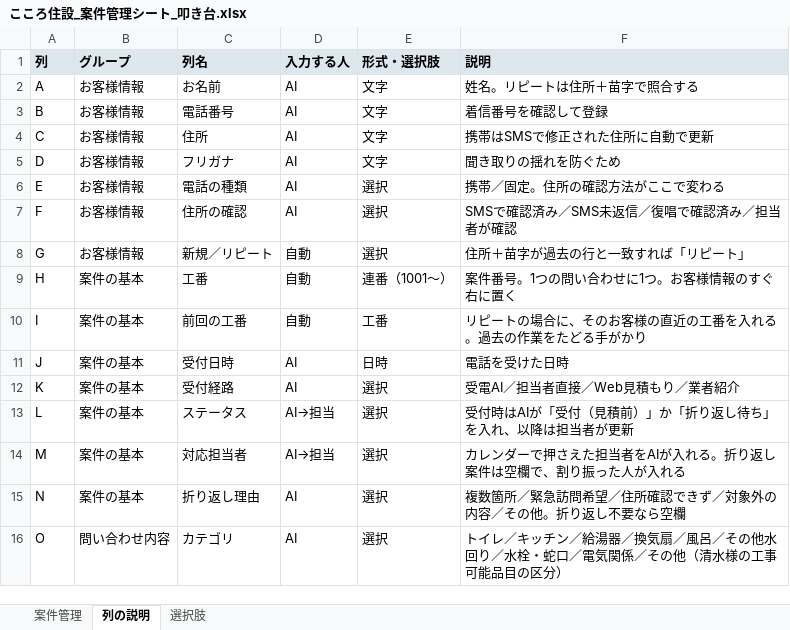
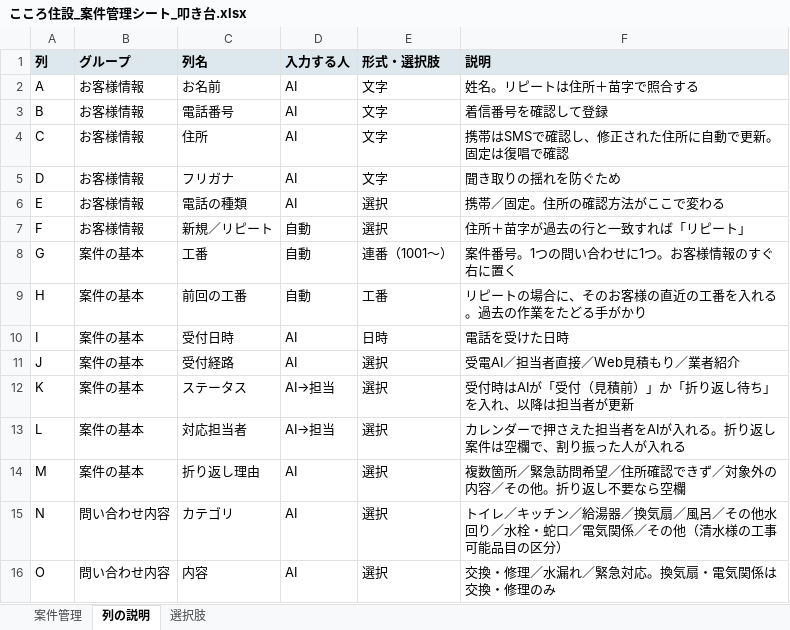
Before and after one commit to writeup-inc/saas-test, an Excel workbook: こころ住設_案件管理シート_叩き台.xlsx, sheet 列の説明, drawn as a sheet; only a part is shown; values as stored, in another font and other column widths than the file's, no borders; the diff covers the shown part only; the diff names each change by its address in the sheet, - before the commit and + after, or states it on an @@ line.

```diff
--- a/こころ住設_案件管理シート_叩き台.xlsx (sheet 列の説明)
+++ b/こころ住設_案件管理シート_叩き台.xlsx (sheet 列の説明)
-F4 (説明): 携帯はSMSで修正された住所に自動で更新
+F4 (説明): 携帯はSMSで確認し、修正された住所に自動で更新。固定は復唱で確認
-C7 (列名): 住所の確認
+C7 (列名): 新規／リピート
-D7 (入力する人): AI
+D7 (入力する人): 自動
-F7 (説明): SMSで確認済み／SMS未返信／復唱で確認済み／担当者が確認
+F7 (説明): 住所＋苗字が過去の行と一致すれば「リピート」
-B8 (グループ): お客様情報
+B8 (グループ): 案件の基本
-C8 (列名): 新規／リピート
+C8 (列名): 工番
-E8 (形式・選択肢): 選択
+E8 (形式・選択肢): 連番（1001〜）
-F8 (説明): 住所＋苗字が過去の行と一致すれば「リピート」
+F8 (説明): 案件番号。1つの問い合わせに1つ。お客様情報のすぐ右に置く
-C9 (列名): 工番
+C9 (列名): 前回の工番
-E9 (形式・選択肢): 連番（1001〜）
+E9 (形式・選択肢): 工番
-F9 (説明): 案件番号。1つの問い合わせに1つ。お客様情報のすぐ右に置く
+F9 (説明): リピートの場合に、そのお客様の直近の工番を入れる。過去の作業をたどる手がかり
-C10 (列名): 前回の工番
+C10 (列名): 受付日時
-D10 (入力する人): 自動
+D10 (入力する人): AI
-E10 (形式・選択肢): 工番
+E10 (形式・選択肢): 日時
-F10 (説明): リピートの場合に、そのお客様の直近の工番を入れる。過去の作業をたどる手がかり
+F10 (説明): 電話を受けた日時
-C11 (列名): 受付日時
+C11 (列名): 受付経路
-E11 (形式・選択肢): 日時
+E11 (形式・選択肢): 選択
-F11 (説明): 電話を受けた日時
+F11 (説明): 受電AI／担当者直接／Web見積もり／業者紹介
-C12 (列名): 受付経路
+C12 (列名): ステータス
-D12 (入力する人): AI
+D12 (入力する人): AI→担当
-F12 (説明): 受電AI／担当者直接／Web見積もり／業者紹介
+F12 (説明): 受付時はAIが「受付（見積前）」か「折り返し待ち」を入れ、以降は担当者が更新
-C13 (列名): ステータス
+C13 (列名): 対応担当者
-F13 (説明): 受付時はAIが「受付（見積前）」か「折り返し待ち」を入れ、以降は担当者が更新
+F13 (説明): カレンダーで押さえた担当者をAIが入れる。折り返し案件は空欄で、割り振った人が入れる
-C14 (列名): 対応担当者
+C14 (列名): 折り返し理由
-D14 (入力する人): AI→担当
+D14 (入力する人): AI
-F14 (説明): カレンダーで押さえた担当者をAIが入れる。折り返し案件は空欄で、割り振った人が入れる
+F14 (説明): 複数箇所／緊急訪問希望／住所確認できず／対象外の内容／その他。折り返し不要なら空欄
-B15 (グループ): 案件の基本
+B15 (グループ): 問い合わせ内容
-C15 (列名): 折り返し理由
+C15 (列名): カテゴリ
-F15 (説明): 複数箇所／緊急訪問希望／住所確認できず／対象外の内容／その他。折り返し不要なら空欄
+F15 (説明): トイレ／キッチン／給湯器／換気扇／風呂／その他水回り／水栓・蛇口／電気関係／その他（清水様の工事可能品目の区分）
-C16 (列名): カテゴリ
+C16 (列名): 内容
-F16 (説明): トイレ／キッチン／給湯器／換気扇／風呂／その他水回り／水栓・蛇口／電気関係／その他（清水様の工事可能品目の区分）
+F16 (説明): 交換・修理／水漏れ／緊急対応。換気扇・電気関係は交換・修理のみ
```
Also changed, not shown: 6 removed rows and 59 edited cells elsewhere in this sheet, sheet 案件管理, sheet 選択肢.
